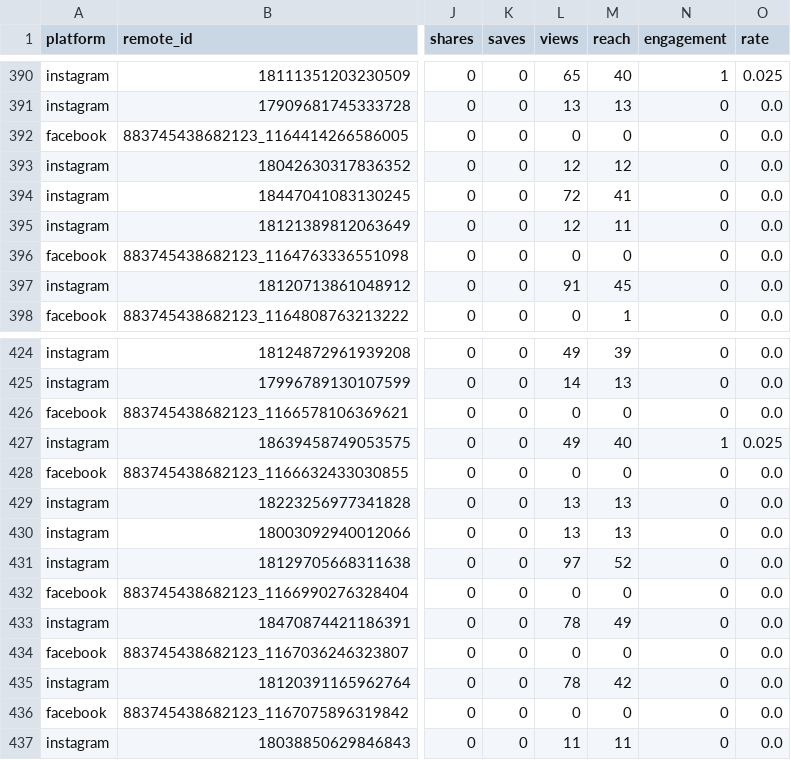
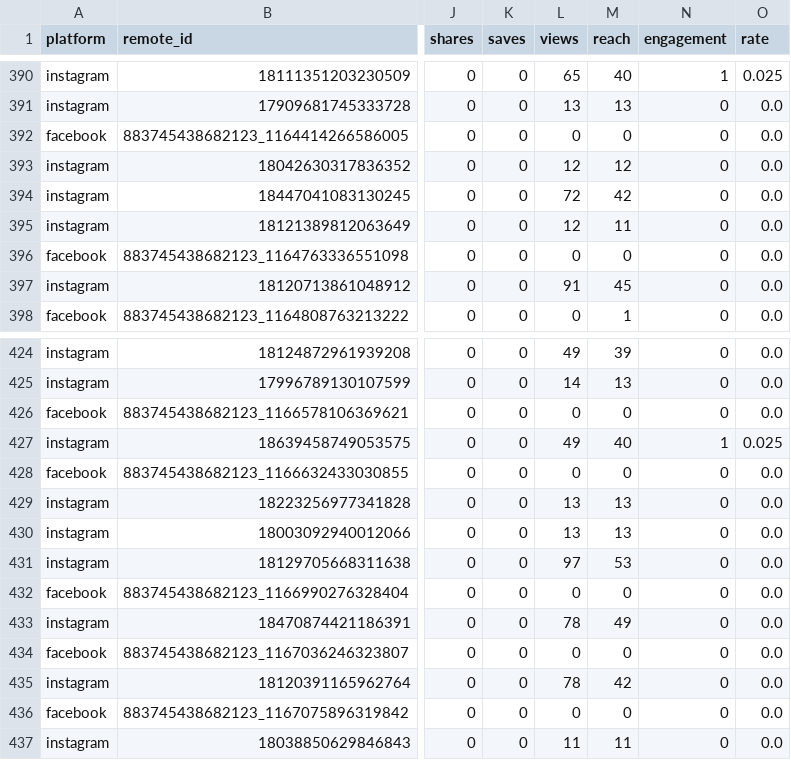
Before and after one commit to memorialdinh/memo-social-bot, a CSV file: data/posts.csv, drawn as a sheet; only a part is shown, gaps mark what is left out; the diff covers the shown part only; the diff names each change by its address in the sheet, - before the commit and + after, or states it on an @@ line.

```diff
--- a/data/posts.csv
+++ b/data/posts.csv
-M394 (reach): 41
+M394 (reach): 42
-M431 (reach): 52
+M431 (reach): 53
```
Also changed, not shown: 7 added rows and 52 edited cells elsewhere in this file, data/followers.csv, 3 other files.
